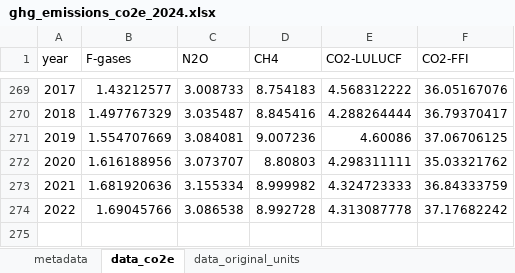
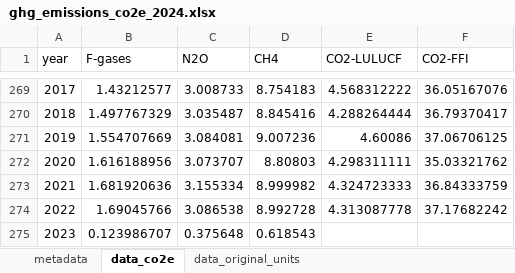
Before and after one commit to ClimateIndicator/GHG-Emissions-Assessment, an Excel workbook: results/ghg_emissions_co2e_2024.xlsx, sheet data_co2e, drawn as a sheet; only a part is shown, gaps mark what is left out; values as stored, in another font and other column widths than the file's, no borders; the diff names each change by its address in the sheet, - before the commit and + after, or states it on an @@ line.

```diff
--- a/results/ghg_emissions_co2e_2024.xlsx (sheet data_co2e)
+++ b/results/ghg_emissions_co2e_2024.xlsx (sheet data_co2e)
+row 275: 2023 | 0.123986707 | 0.375648 | 0.618543
```
Also changed, not shown: results/section_2_2_table_2024.xlsx, 1 other file.
